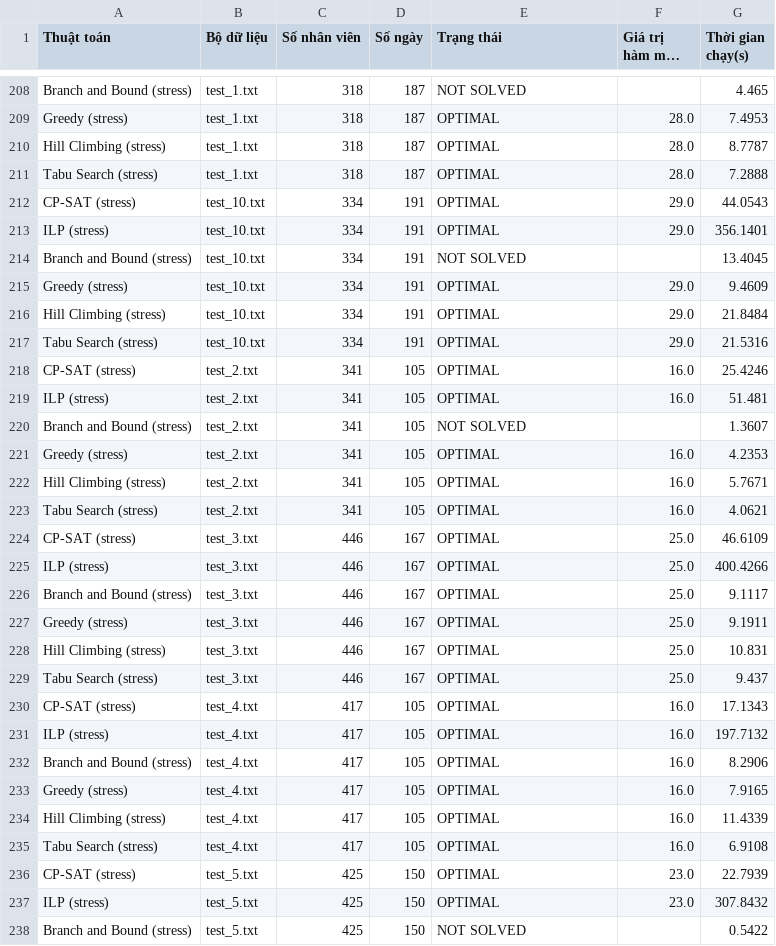
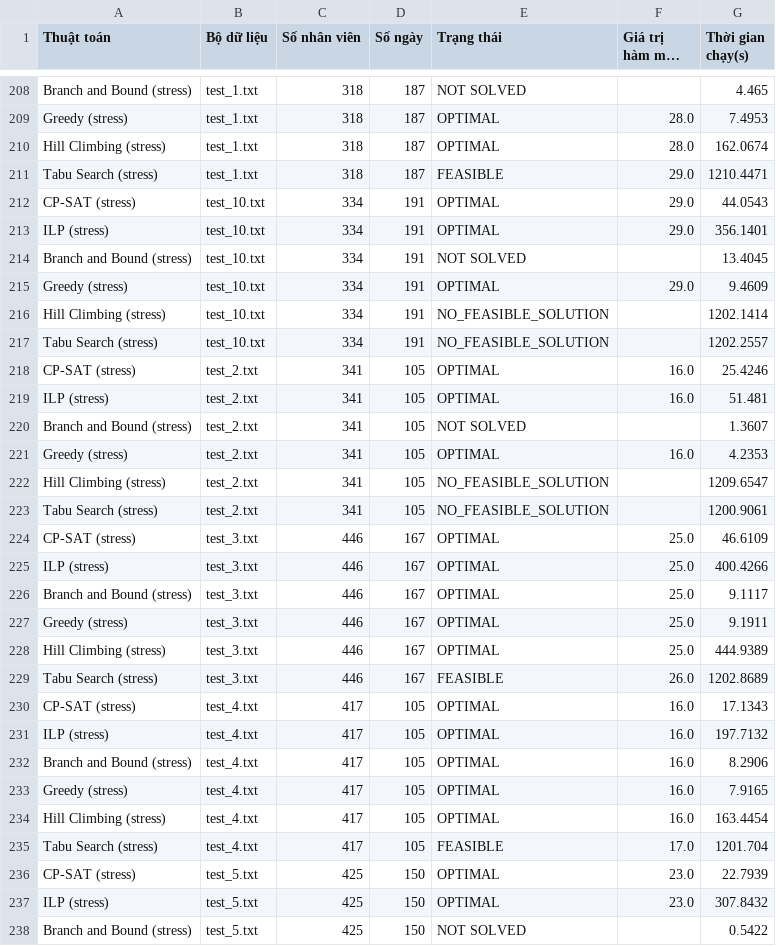
Before and after one commit to yuh3705/IT4663, a CSV file: results/final_report.csv, drawn as a sheet; only a part is shown, gaps mark what is left out; long unchanged cells end in …; the diff covers the shown part only.

```diff
--- a/results/final_report.csv
+++ b/results/final_report.csv
@@ -209,4 +209,4 @@ Branch and Bound (stress),test_1.txt,318,187,NOT SOLVED,,4.465
 Greedy (stress),test_1.txt,318,187,OPTIMAL,28.0,7.4953
-Hill Climbing (stress),test_1.txt,318,187,OPTIMAL,28.0,8.7787
-Tabu Search (stress),test_1.txt,318,187,OPTIMAL,28.0,7.2888
+Hill Climbing (stress),test_1.txt,318,187,OPTIMAL,28.0,162.0674
+Tabu Search (stress),test_1.txt,318,187,FEASIBLE,29.0,1210.4471
 CP-SAT (stress),test_10.txt,334,191,OPTIMAL,29.0,44.0543
@@ -215,4 +215,4 @@ Branch and Bound (stress),test_10.txt,334,191,NOT SOLVED,,13.4045
 Greedy (stress),test_10.txt,334,191,OPTIMAL,29.0,9.4609
-Hill Climbing (stress),test_10.txt,334,191,OPTIMAL,29.0,21.8484
-Tabu Search (stress),test_10.txt,334,191,OPTIMAL,29.0,21.5316
+Hill Climbing (stress),test_10.txt,334,191,NO_FEASIBLE_SOLUTION,,1202.1414
+Tabu Search (stress),test_10.txt,334,191,NO_FEASIBLE_SOLUTION,,1202.2557
 CP-SAT (stress),test_2.txt,341,105,OPTIMAL,16.0,25.4246
@@ -221,4 +221,4 @@ Branch and Bound (stress),test_2.txt,341,105,NOT SOLVED,,1.3607
 Greedy (stress),test_2.txt,341,105,OPTIMAL,16.0,4.2353
-Hill Climbing (stress),test_2.txt,341,105,OPTIMAL,16.0,5.7671
-Tabu Search (stress),test_2.txt,341,105,OPTIMAL,16.0,4.0621
+Hill Climbing (stress),test_2.txt,341,105,NO_FEASIBLE_SOLUTION,,1209.6547
+Tabu Search (stress),test_2.txt,341,105,NO_FEASIBLE_SOLUTION,,1200.9061
 CP-SAT (stress),test_3.txt,446,167,OPTIMAL,25.0,46.6109
@@ -227,4 +227,4 @@ Branch and Bound (stress),test_3.txt,446,167,OPTIMAL,25.0,9.1117
 Greedy (stress),test_3.txt,446,167,OPTIMAL,25.0,9.1911
-Hill Climbing (stress),test_3.txt,446,167,OPTIMAL,25.0,10.831
-Tabu Search (stress),test_3.txt,446,167,OPTIMAL,25.0,9.437
+Hill Climbing (stress),test_3.txt,446,167,OPTIMAL,25.0,444.9389
+Tabu Search (stress),test_3.txt,446,167,FEASIBLE,26.0,1202.8689
 CP-SAT (stress),test_4.txt,417,105,OPTIMAL,16.0,17.1343
@@ -233,4 +233,4 @@ Branch and Bound (stress),test_4.txt,417,105,OPTIMAL,16.0,8.2906
 Greedy (stress),test_4.txt,417,105,OPTIMAL,16.0,7.9165
-Hill Climbing (stress),test_4.txt,417,105,OPTIMAL,16.0,11.4339
-Tabu Search (stress),test_4.txt,417,105,OPTIMAL,16.0,6.9108
+Hill Climbing (stress),test_4.txt,417,105,OPTIMAL,16.0,163.4454
+Tabu Search (stress),test_4.txt,417,105,FEASIBLE,17.0,1201.704
 CP-SAT (stress),test_5.txt,425,150,OPTIMAL,23.0,22.7939
```
Also changed, not shown: 30 edited cells elsewhere in this file, 4 other files.
